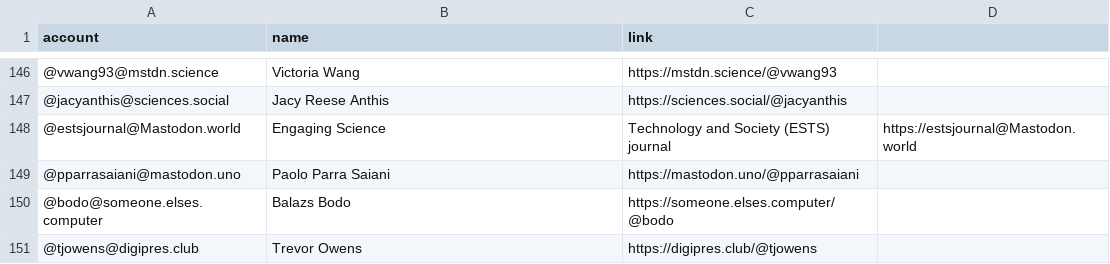
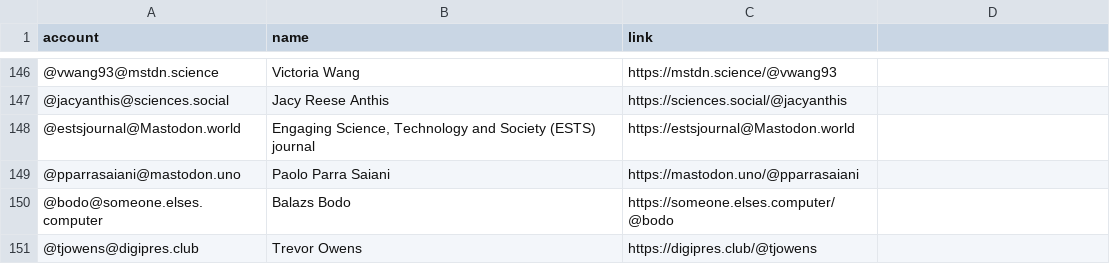
Before and after one commit to jwyg/mastodon-bulk-follow, a CSV file: resources/sts.csv, drawn as a sheet; only a part is shown, gaps mark what is left out.

Commit message:
Update sts.csv

```diff
--- a/resources/sts.csv
+++ b/resources/sts.csv
@@ -147,3 +147,3 @@ account,name,link
 @jacyanthis@sciences.social,Jacy Reese Anthis,https://sciences.social/@jacyanthis
-@estsjournal@Mastodon.world,Engaging Science, Technology and Society (ESTS) journal,https://estsjournal@Mastodon.world
+@estsjournal@Mastodon.world,"Engaging Science, Technology and Society (ESTS) journal",https://estsjournal@Mastodon.world
 @pparrasaiani@mastodon.uno,Paolo Parra Saiani,https://mastodon.uno/@pparrasaiani
```
